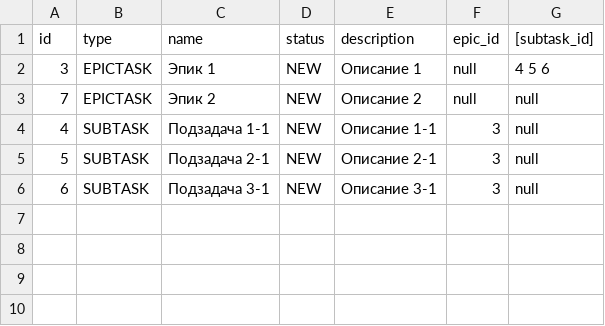
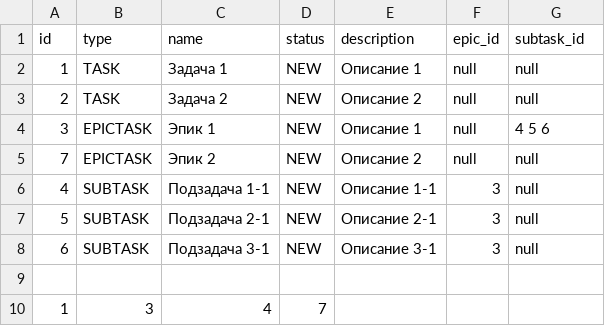
Before and after one commit to ArchieBar/java-kanban, a CSV file: dataStorage/dataMemory.csv (was dataStorage.csv), drawn as a sheet.

```diff
--- a/dataStorage.csv
+++ b/dataStorage/dataMemory.csv
@@ -1,2 +1,4 @@
-id,type,name,status,description,epic_id,[subtask_id]
+id,type,name,status,description,epic_id,subtask_id
+1,TASK,Задача 1,NEW,Описание 1,null,null
+2,TASK,Задача 2,NEW,Описание 2,null,null
 3,EPICTASK,Эпик 1,NEW,Описание 1,null,4 5 6
@@ -6 +8,3 @@ id,type,name,status,description,epic_id,[subtask_id]
 6,SUBTASK,Подзадача 3-1,NEW,Описание 3-1,3,null
+
+1,3,4,7
```
Also changed, not shown: 9 other files.
